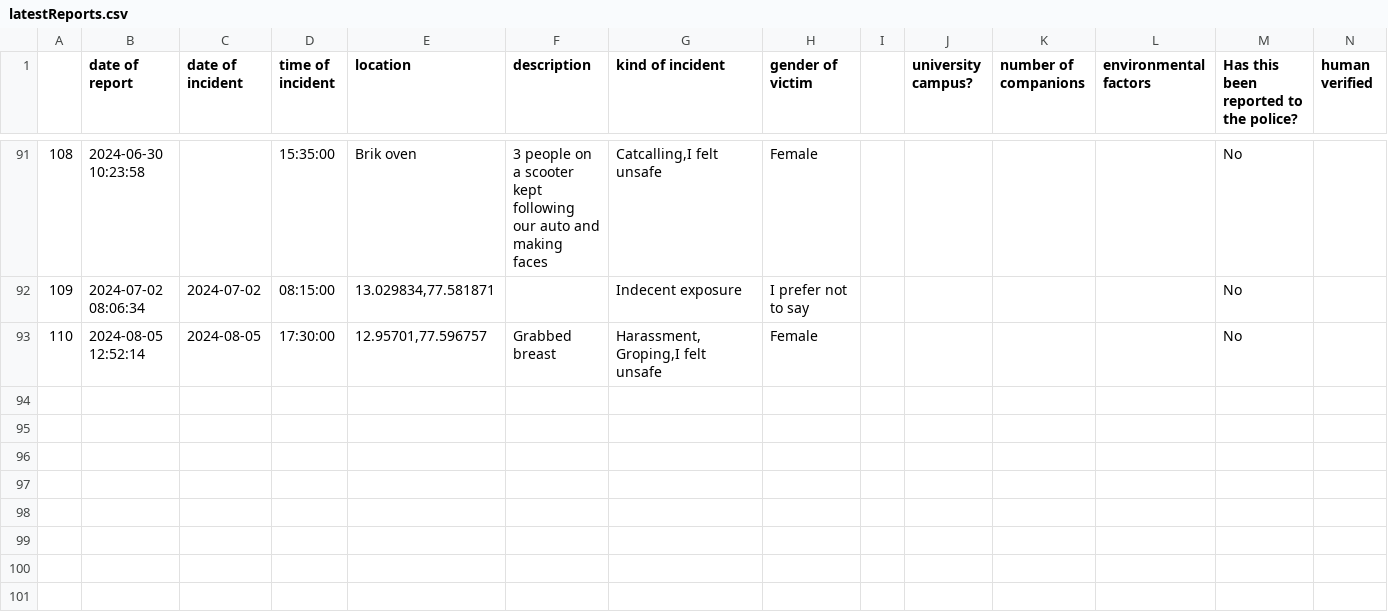
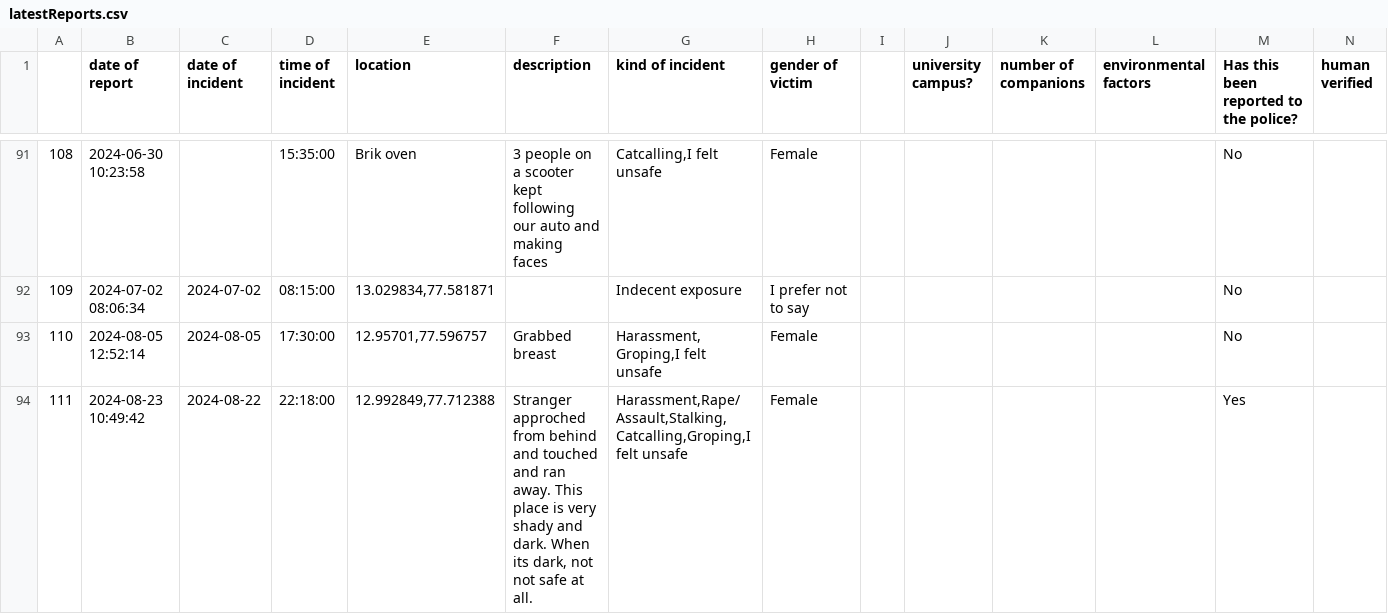
Before and after one commit to Safe-Yelli/Safe-Yelli, a CSV file: resources/assets/latestReports.csv, drawn as a sheet; only a part is shown, gaps mark what is left out.

```diff
--- a/resources/assets/latestReports.csv
+++ b/resources/assets/latestReports.csv
@@ -93 +93,2 @@
 110,2024-08-05 12:52:14,2024-08-05,17:30:00,"12.95701,77.596757",Grabbed breast,"Harassment,Groping,I felt unsafe",Female,,,,,No,
+111,2024-08-23 10:49:42,2024-08-22,22:18:00,"12.992849,77.712388","Stranger approched from behind and touched and ran away. This place is very shady and dark. When its dark, not not safe at all.","Harassment,Rape/Assault,Stalking,Catcalling,Groping,I felt unsafe",Female,,,,,Yes,
```
